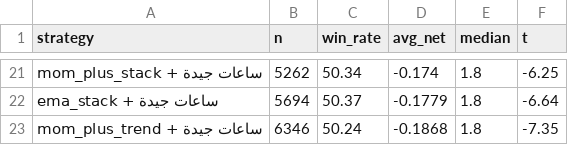
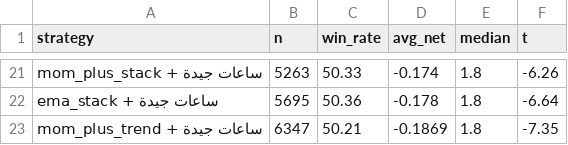
Before and after one commit to turky4500/binance-spot-usdt-signal-bot, a CSV file: reports/time_edge/combos_oos.csv, drawn as a sheet; only a part is shown, gaps mark what is left out; the diff covers the shown part only; the diff names each change by its address in the sheet, - before the commit and + after, or states it on an @@ line.

```diff
--- a/reports/time_edge/combos_oos.csv
+++ b/reports/time_edge/combos_oos.csv
-B21 (n): 5262
+B21 (n): 5263
-C21 (win_rate): 50.34
+C21 (win_rate): 50.33
-F21 (t): -6.25
+F21 (t): -6.26
-B22 (n): 5694
+B22 (n): 5695
-C22 (win_rate): 50.37
+C22 (win_rate): 50.36
-D22 (avg_net): -0.1779
+D22 (avg_net): -0.178
-B23 (n): 6346
+B23 (n): 6347
-C23 (win_rate): 50.24
+C23 (win_rate): 50.21
-D23 (avg_net): -0.1868
+D23 (avg_net): -0.1869
```
Also changed, not shown: 1 added row, 1 removed row and 58 edited cells elsewhere in this file, reports/time_edge/hour_of_day.csv, reports/time_edge/strategies.csv, 21 other files.
